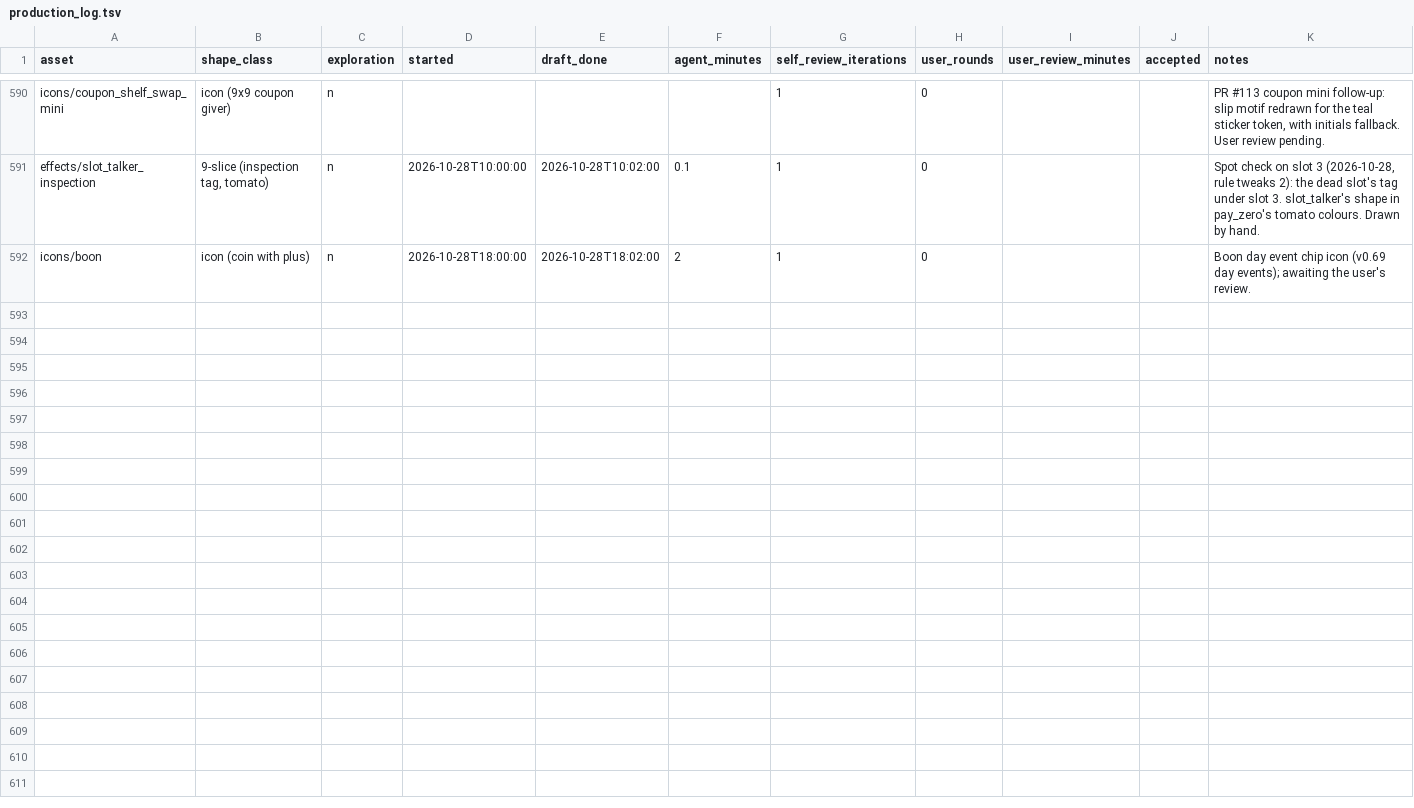
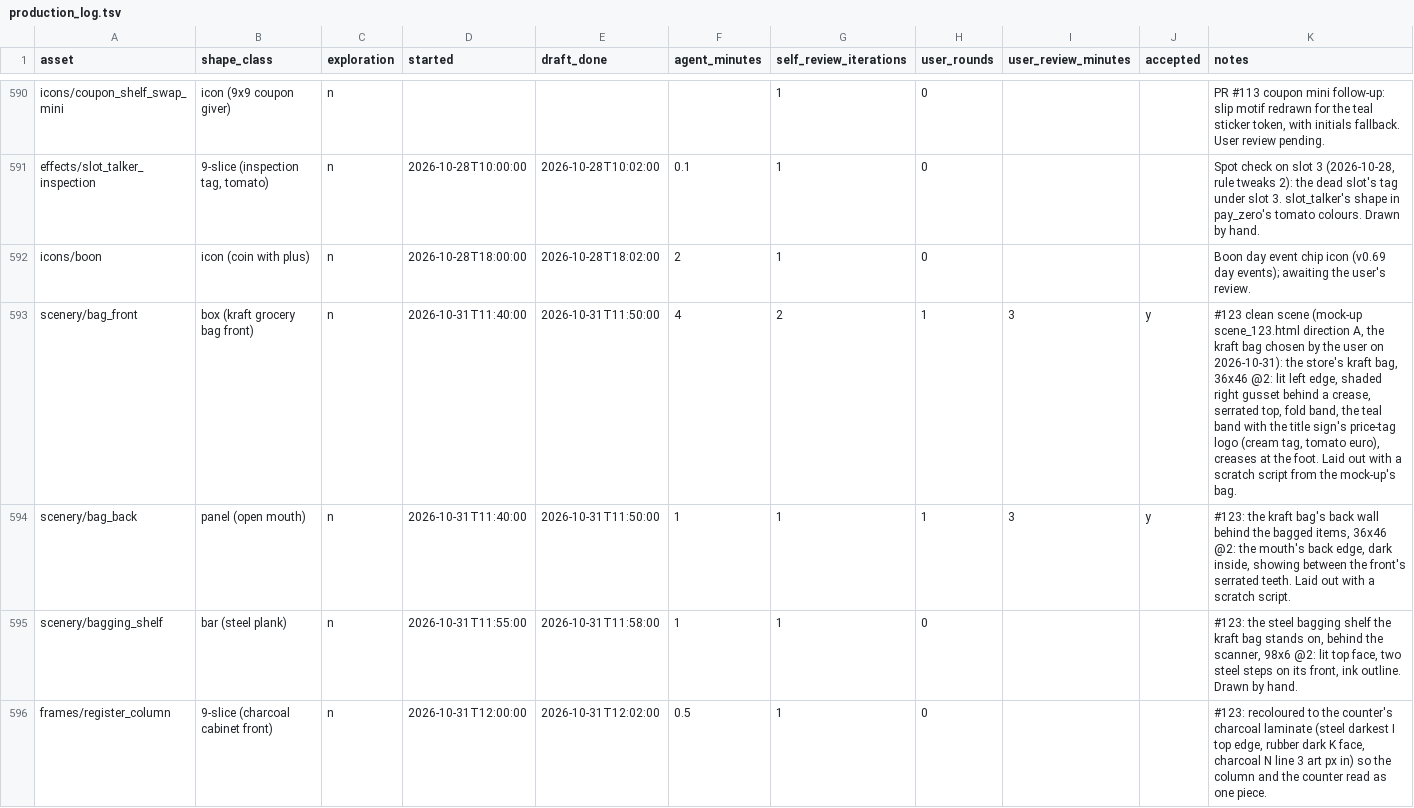
Before and after one commit to mrafael1/NextCustomer, a TSV file: art/src/production_log.tsv, drawn as a sheet; only a part is shown, gaps mark what is left out.

```diff
--- a/art/src/production_log.tsv
+++ b/art/src/production_log.tsv
@@ -592 +592,5 @@ effects/slot_talker_inspection	9-slice (inspection tag, tomato)	n	2026-10-28T10:
 icons/boon	icon (coin with plus)	n	2026-10-28T18:00:00	2026-10-28T18:02:00	2	1	0			Boon day event chip icon (v0.69 day events); awaiting the user's review.
+scenery/bag_front	box (kraft grocery bag front)	n	2026-10-31T11:40:00	2026-10-31T11:50:00	4	2	1	3	y	#123 clean scene (mock-up scene_123.html direction A, the kraft bag chosen by the user on 2026-10-31): the store's kraft bag, 36x46 @2: lit left edge, shaded right gusset behind a crease, serrated top, fold band, the teal band with the title sign's price-tag logo (cream tag, tomato euro), creases at the foot. Laid out with a scratch script from the mock-up's bag.
+scenery/bag_back	panel (open mouth)	n	2026-10-31T11:40:00	2026-10-31T11:50:00	1	1	1	3	y	#123: the kraft bag's back wall behind the bagged items, 36x46 @2: the mouth's back edge, dark inside, showing between the front's serrated teeth. Laid out with a scratch script.
+scenery/bagging_shelf	bar (steel plank)	n	2026-10-31T11:55:00	2026-10-31T11:58:00	1	1	0			#123: the steel bagging shelf the kraft bag stands on, behind the scanner, 98x6 @2: lit top face, two steel steps on its front, ink outline. Drawn by hand.
+frames/register_column	9-slice (charcoal cabinet front)	n	2026-10-31T12:00:00	2026-10-31T12:02:00	0.5	1	0			#123: recoloured to the counter's charcoal laminate (steel darkest I top edge, rubber dark K face, charcoal N line 3 art px in) so the column and the counter read as one piece.
```
Also changed, not shown: 27 other files.
